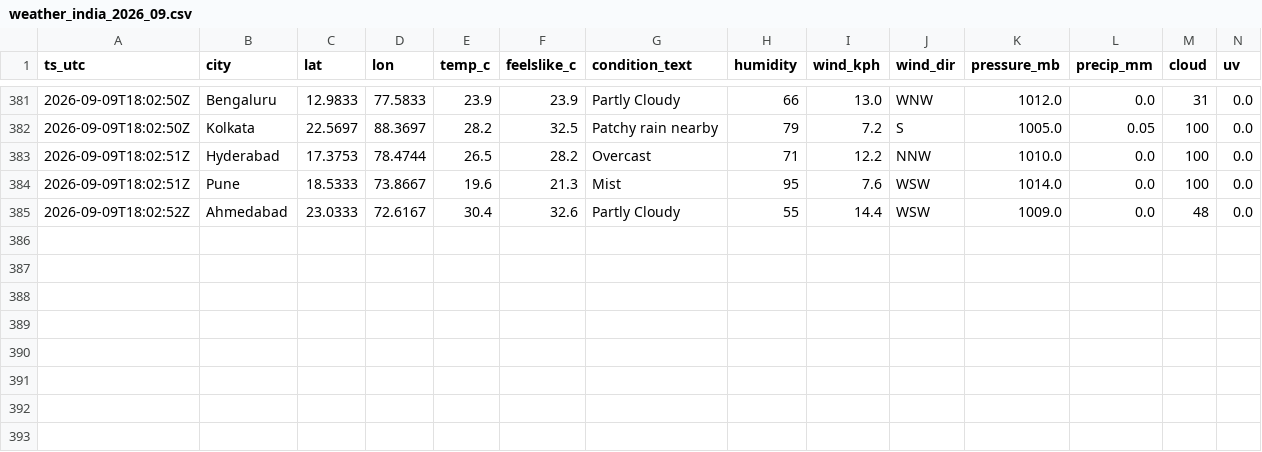
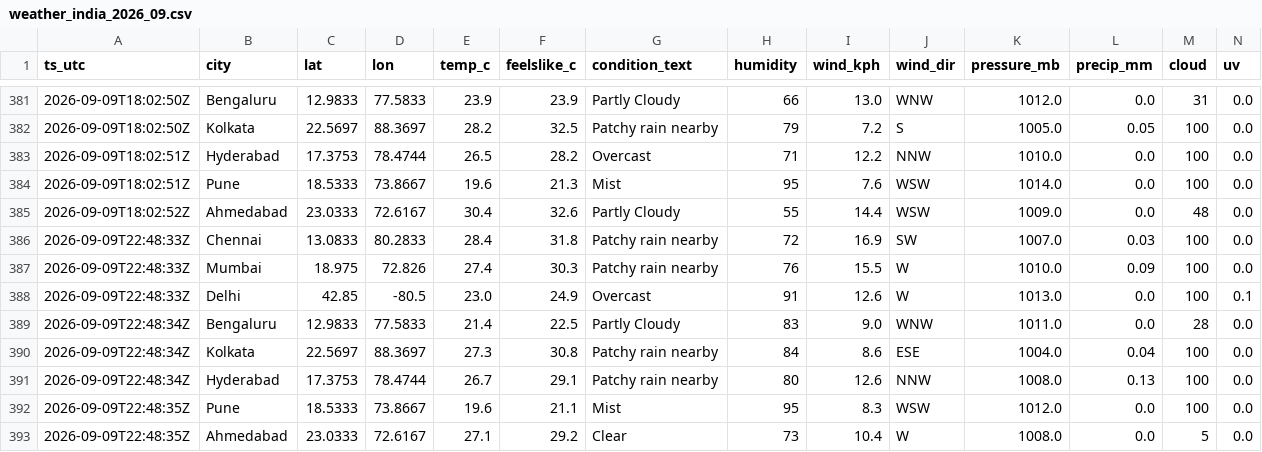
Before and after one commit to anwarmohammedbasha/weather-api-fetch, a CSV file: data/weather_india_2026_09.csv, drawn as a sheet; only a part is shown, gaps mark what is left out; rows hold the shown columns only; the diff names each change by its address in the sheet, - before the commit and + after, or states it on an @@ line.

```diff
--- a/data/weather_india_2026_09.csv
+++ b/data/weather_india_2026_09.csv
+row 386: 2026-09-09T22:48:33Z | Chennai | 13.0833 | 80.2833 | 28.4 | 31.8 | Patchy rain nearby | 72 | 16.9 | SW | 1007.0 | 0.03 | 100 | 0.0
+row 387: 2026-09-09T22:48:33Z | Mumbai | 18.975 | 72.826 | 27.4 | 30.3 | Patchy rain nearby | 76 | 15.5 | W | 1010.0 | 0.09 | 100 | 0.0
+row 388: 2026-09-09T22:48:33Z | Delhi | 42.85 | -80.5 | 23.0 | 24.9 | Overcast | 91 | 12.6 | W | 1013.0 | 0.0 | 100 | 0.1
+row 389: 2026-09-09T22:48:34Z | Bengaluru | 12.9833 | 77.5833 | 21.4 | 22.5 | Partly Cloudy | 83 | 9.0 | WNW | 1011.0 | 0.0 | 28 | 0.0
+row 390: 2026-09-09T22:48:34Z | Kolkata | 22.5697 | 88.3697 | 27.3 | 30.8 | Patchy rain nearby | 84 | 8.6 | ESE | 1004.0 | 0.04 | 100 | 0.0
+row 391: 2026-09-09T22:48:34Z | Hyderabad | 17.3753 | 78.4744 | 26.7 | 29.1 | Patchy rain nearby | 80 | 12.6 | NNW | 1008.0 | 0.13 | 100 | 0.0
+row 392: 2026-09-09T22:48:35Z | Pune | 18.5333 | 73.8667 | 19.6 | 21.1 | Mist | 95 | 8.3 | WSW | 1012.0 | 0.0 | 100 | 0.0
+row 393: 2026-09-09T22:48:35Z | Ahmedabad | 23.0333 | 72.6167 | 27.1 | 29.2 | Clear | 73 | 10.4 | W | 1008.0 | 0.0 | 5 | 0.0
```
Also changed, not shown: 8 other files.
